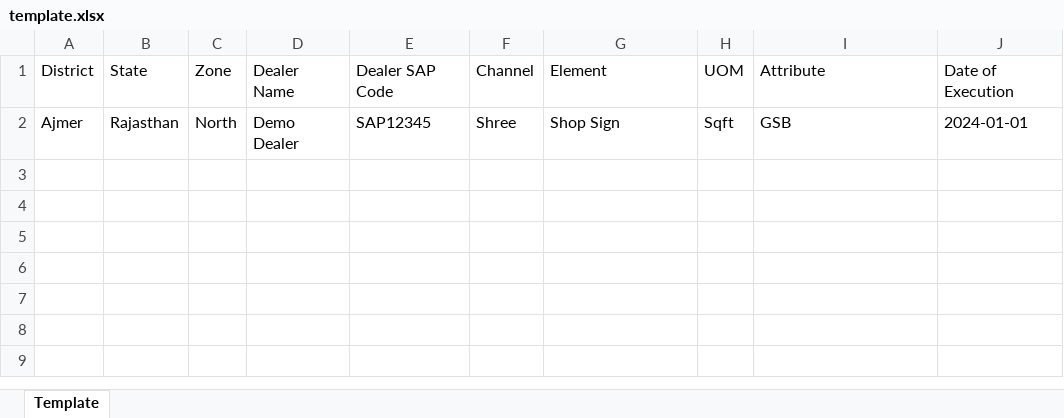
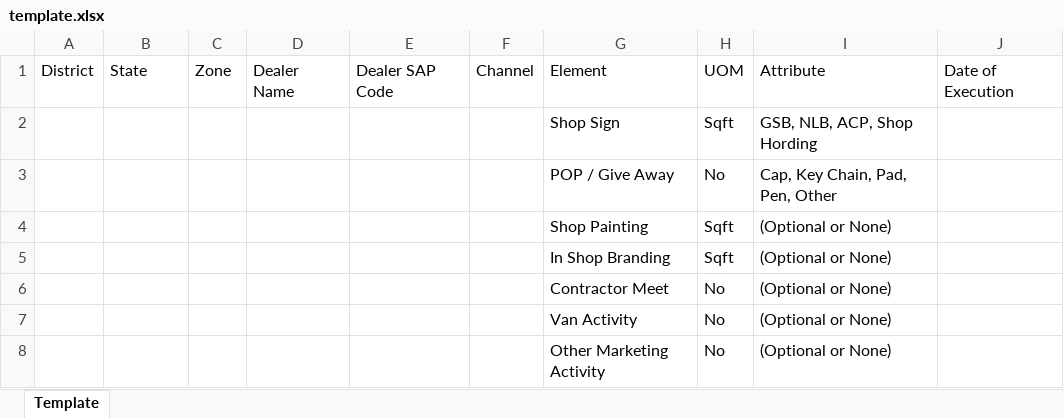
Before and after one commit to btwitskunal/SCL_BTL_Portal, an Excel workbook: public/template.xlsx, sheet Template, drawn as a sheet; values as stored, in another font and other column widths than the file's, no borders; removed rows and columns are numbered as before the commit, all else as after; the diff names each change by its address in the sheet, - before the commit and + after, or states it on an @@ line.

Commit message:
Dynamic Template

```diff
--- a/public/template.xlsx (sheet Template)
+++ b/public/template.xlsx (sheet Template)
-row 2: Ajmer | Rajasthan | North | Demo Dealer | SAP12345 | Shree | Shop Sign | Sqft | GSB | 2024-01-01
+row 2:  |  |  |  |  |  | Shop Sign | Sqft | GSB, NLB, ACP, Shop Hording
+row 3:  |  |  |  |  |  | POP / Give Away | No | Cap, Key Chain, Pad, Pen, Other
+row 4:  |  |  |  |  |  | Shop Painting | Sqft | (Optional or None)
+row 5:  |  |  |  |  |  | In Shop Branding | Sqft | (Optional or None)
+row 6:  |  |  |  |  |  | Contractor Meet | No | (Optional or None)
+row 7:  |  |  |  |  |  | Van Activity | No | (Optional or None)
+row 8:  |  |  |  |  |  | Other Marketing Activity | No | (Optional or None)
```
Also changed, not shown: 7 other files.
